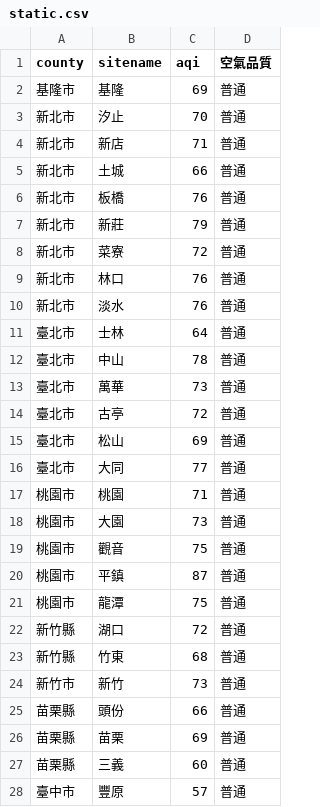
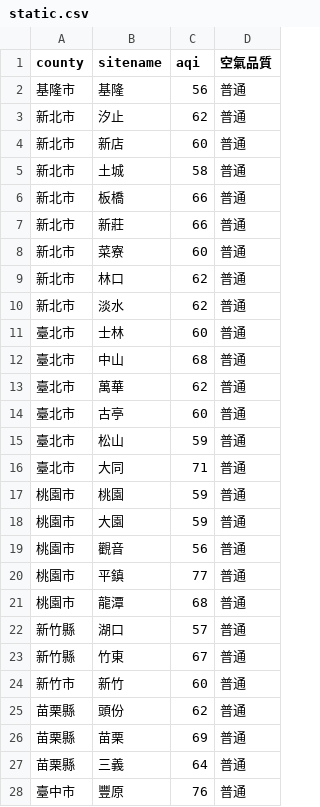
Before and after one commit to sakiii000/opensource-mid, a CSV file: static.csv, drawn as a sheet; only a part is shown; the diff covers the shown part only.

```diff
--- a/static.csv
+++ b/static.csv
@@ -1,28 +1,28 @@
 county,sitename,aqi,空氣品質
-基隆市,基隆,69,普通
-新北市,汐止,70,普通
-新北市,新店,71,普通
-新北市,土城,66,普通
-新北市,板橋,76,普通
-新北市,新莊,79,普通
-新北市,菜寮,72,普通
-新北市,林口,76,普通
-新北市,淡水,76,普通
-臺北市,士林,64,普通
-臺北市,中山,78,普通
-臺北市,萬華,73,普通
-臺北市,古亭,72,普通
-臺北市,松山,69,普通
-臺北市,大同,77,普通
-桃園市,桃園,71,普通
-桃園市,大園,73,普通
-桃園市,觀音,75,普通
-桃園市,平鎮,87,普通
-桃園市,龍潭,75,普通
-新竹縣,湖口,72,普通
-新竹縣,竹東,68,普通
-新竹市,新竹,73,普通
-苗栗縣,頭份,66,普通
+基隆市,基隆,56,普通
+新北市,汐止,62,普通
+新北市,新店,60,普通
+新北市,土城,58,普通
+新北市,板橋,66,普通
+新北市,新莊,66,普通
+新北市,菜寮,60,普通
+新北市,林口,62,普通
+新北市,淡水,62,普通
+臺北市,士林,60,普通
+臺北市,中山,68,普通
+臺北市,萬華,62,普通
+臺北市,古亭,60,普通
+臺北市,松山,59,普通
+臺北市,大同,71,普通
+桃園市,桃園,59,普通
+桃園市,大園,59,普通
+桃園市,觀音,56,普通
+桃園市,平鎮,77,普通
+桃園市,龍潭,68,普通
+新竹縣,湖口,57,普通
+新竹縣,竹東,67,普通
+新竹市,新竹,60,普通
+苗栗縣,頭份,62,普通
 苗栗縣,苗栗,69,普通
-苗栗縣,三義,60,普通
-臺中市,豐原,57,普通
+苗栗縣,三義,64,普通
+臺中市,豐原,76,普通
```
Also changed, not shown: 71 edited cells elsewhere in this file, api.csv.
